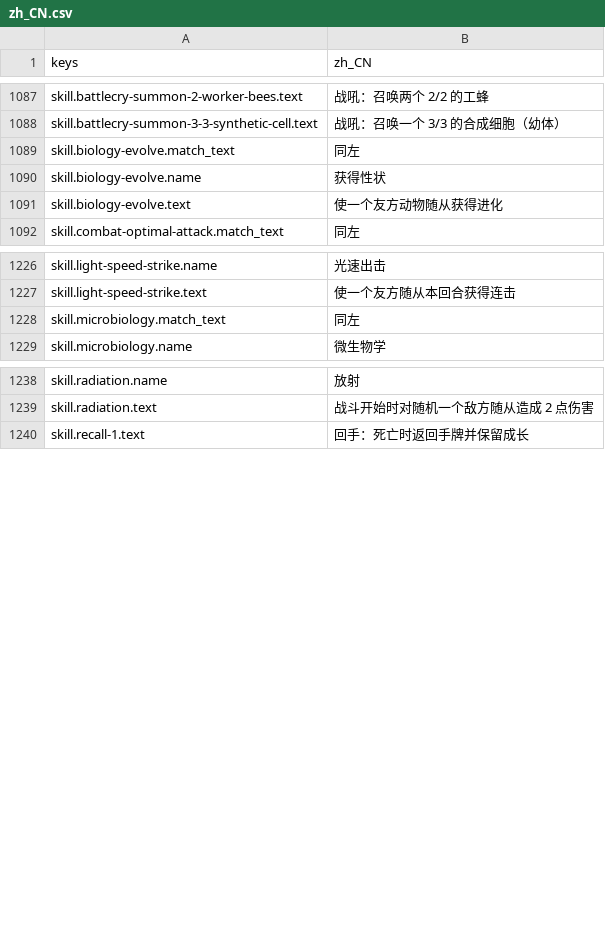
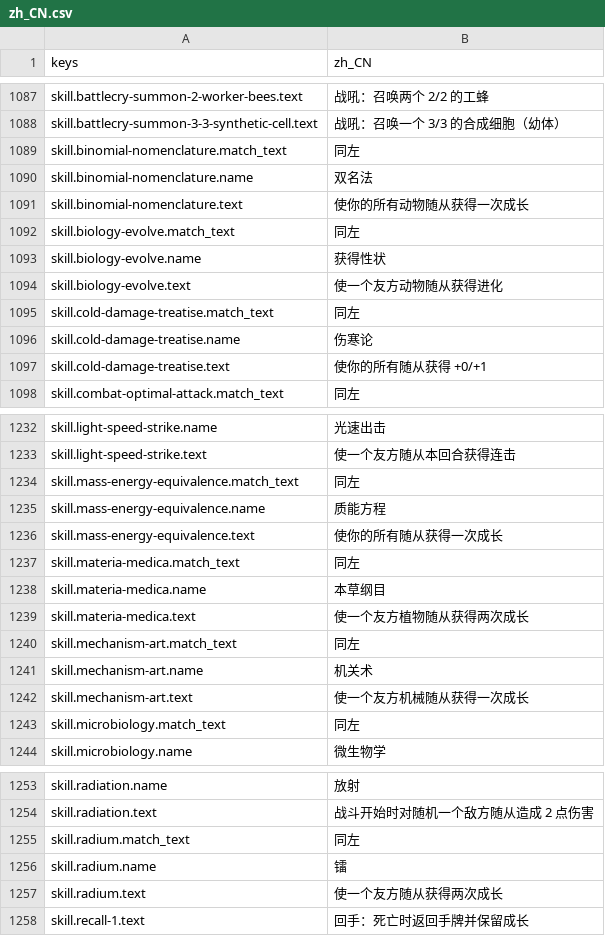
Before and after one commit to gaoddy/civilization, a CSV file: client/text/zh_CN.csv, drawn as a sheet; only a part is shown, gaps mark what is left out; the diff covers the shown part only; the diff names each change by its address in the sheet, - before the commit and + after, or states it on an @@ line.

```diff
--- a/client/text/zh_CN.csv
+++ b/client/text/zh_CN.csv
+row 1089: skill.binomial-nomenclature.match_text | 同左
+row 1090: skill.binomial-nomenclature.name | 双名法
+row 1091: skill.binomial-nomenclature.text | 使你的所有动物随从获得一次成长
+row 1095: skill.cold-damage-treatise.match_text | 同左
+row 1096: skill.cold-damage-treatise.name | 伤寒论
+row 1097: skill.cold-damage-treatise.text | 使你的所有随从获得 +0/+1
+row 1234: skill.mass-energy-equivalence.match_text | 同左
+row 1235: skill.mass-energy-equivalence.name | 质能方程
+row 1236: skill.mass-energy-equivalence.text | 使你的所有随从获得一次成长
+row 1237: skill.materia-medica.match_text | 同左
+row 1238: skill.materia-medica.name | 本草纲目
+row 1239: skill.materia-medica.text | 使一个友方植物随从获得两次成长
+row 1240: skill.mechanism-art.match_text | 同左
+row 1241: skill.mechanism-art.name | 机关术
+row 1242: skill.mechanism-art.text | 使一个友方机械随从获得一次成长
+row 1255: skill.radium.match_text | 同左
+row 1256: skill.radium.name | 镭
+row 1257: skill.radium.text | 使一个友方随从获得两次成长
```
Also changed, not shown: 4 added rows elsewhere in this file, 7 other files.
